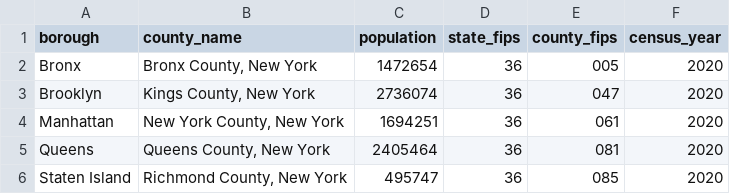
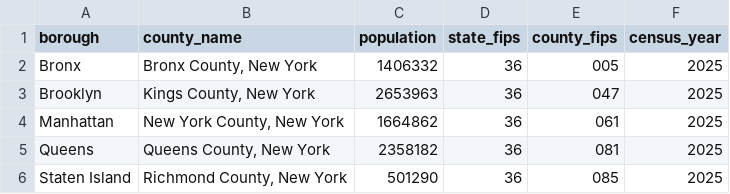
Before and after one commit to JaysonC41/parkinganalytics, a CSV file: data/raw/nyc_census_borough.csv, drawn as a sheet.

Commit message:
fixed census error, it was pulling 2020 instead of 2025

```diff
--- a/data/raw/nyc_census_borough.csv
+++ b/data/raw/nyc_census_borough.csv
@@ -1,6 +1,6 @@
 borough,county_name,population,state_fips,county_fips,census_year
-Bronx,"Bronx County, New York",1472654,36,005,2020
-Brooklyn,"Kings County, New York",2736074,36,047,2020
-Manhattan,"New York County, New York",1694251,36,061,2020
-Queens,"Queens County, New York",2405464,36,081,2020
-Staten Island,"Richmond County, New York",495747,36,085,2020
+Bronx,"Bronx County, New York",1406332,36,005,2025
+Brooklyn,"Kings County, New York",2653963,36,047,2025
+Manhattan,"New York County, New York",1664862,36,061,2025
+Queens,"Queens County, New York",2358182,36,081,2025
+Staten Island,"Richmond County, New York",501290,36,085,2025
```
Also changed, not shown: 7 other files.
